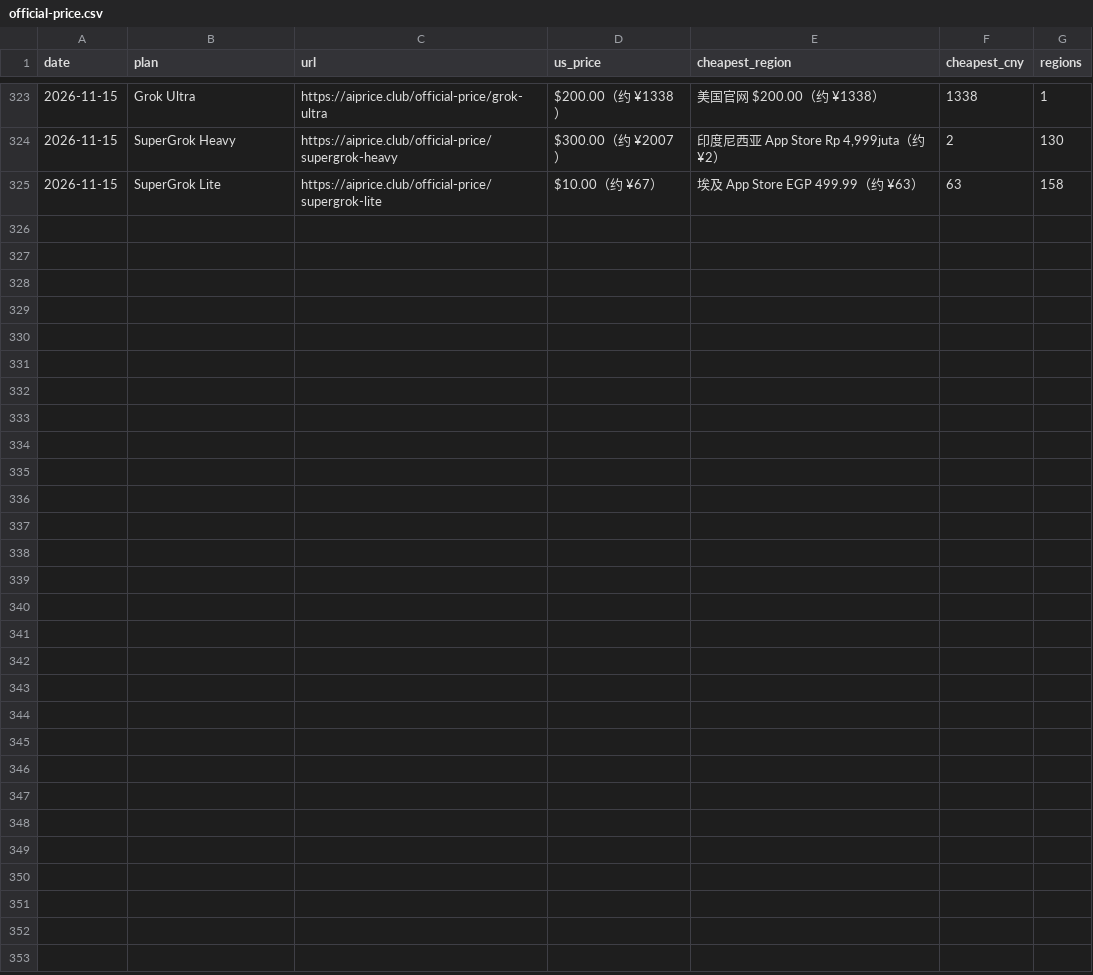
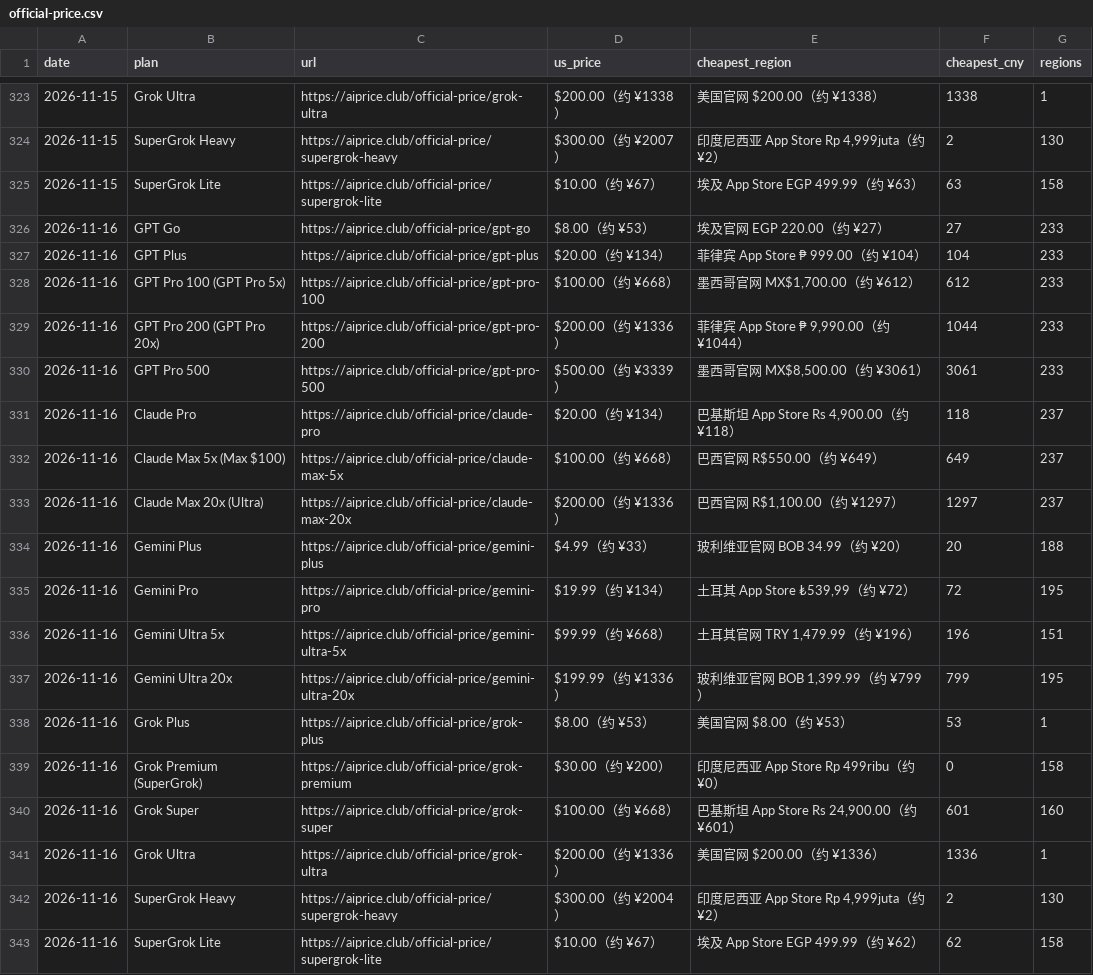
Before and after one commit to AIprice-club/aiprice, a CSV file: data/history/official-price.csv, drawn as a sheet; only a part is shown, gaps mark what is left out; the diff names each change by its address in the sheet, - before the commit and + after, or states it on an @@ line.

```diff
--- a/data/history/official-price.csv
+++ b/data/history/official-price.csv
+row 326: 2026-11-16 | GPT Go | https://aiprice.club/official-price/gpt-go | $8.00（约 ¥53） | 埃及官网 EGP 220.00（约 ¥27） | 27 | 233
+row 327: 2026-11-16 | GPT Plus | https://aiprice.club/official-price/gpt-plus | $20.00（约 ¥134） | 菲律宾 App Store ₱ 999.00（约 ¥104） | 104 | 233
+row 328: 2026-11-16 | GPT Pro 100 (GPT Pro 5x) | https://aiprice.club/official-price/gpt-pro-100 | $100.00（约 ¥668） | 墨西哥官网 MX$1,700.00（约 ¥612） | 612 | 233
+row 329: 2026-11-16 | GPT Pro 200 (GPT Pro 20x) | https://aiprice.club/official-price/gpt-pro-200 | $200.00（约 ¥1336） | 菲律宾 App Store ₱ 9,990.00（约 ¥1044） | 1044 | 233
+row 330: 2026-11-16 | GPT Pro 500 | https://aiprice.club/official-price/gpt-pro-500 | $500.00（约 ¥3339） | 墨西哥官网 MX$8,500.00（约 ¥3061） | 3061 | 233
+row 331: 2026-11-16 | Claude Pro | https://aiprice.club/official-price/claude-pro | $20.00（约 ¥134） | 巴基斯坦 App Store Rs 4,900.00（约 ¥118） | 118 | 237
+row 332: 2026-11-16 | Claude Max 5x (Max $100) | https://aiprice.club/official-price/claude-max-5x | $100.00（约 ¥668） | 巴西官网 R$550.00（约 ¥649） | 649 | 237
+row 333: 2026-11-16 | Claude Max 20x (Ultra) | https://aiprice.club/official-price/claude-max-20x | $200.00（约 ¥1336） | 巴西官网 R$1,100.00（约 ¥1297） | 1297 | 237
+row 334: 2026-11-16 | Gemini Plus | https://aiprice.club/official-price/gemini-plus | $4.99（约 ¥33） | 玻利维亚官网 BOB 34.99（约 ¥20） | 20 | 188
+row 335: 2026-11-16 | Gemini Pro | https://aiprice.club/official-price/gemini-pro | $19.99（约 ¥134） | 土耳其 App Store ₺539,99（约 ¥72） | 72 | 195
+row 336: 2026-11-16 | Gemini Ultra 5x | https://aiprice.club/official-price/gemini-ultra-5x | $99.99（约 ¥668） | 土耳其官网 TRY 1,479.99（约 ¥196） | 196 | 151
+row 337: 2026-11-16 | Gemini Ultra 20x | https://aiprice.club/official-price/gemini-ultra-20x | $199.99（约 ¥1336） | 玻利维亚官网 BOB 1,399.99（约 ¥799） | 799 | 195
+row 338: 2026-11-16 | Grok Plus | https://aiprice.club/official-price/grok-plus | $8.00（约 ¥53） | 美国官网 $8.00（约 ¥53） | 53 | 1
+row 339: 2026-11-16 | Grok Premium (SuperGrok) | https://aiprice.club/official-price/grok-premium | $30.00（约 ¥200） | 印度尼西亚 App Store Rp 499ribu（约 ¥0） | 0 | 158
+row 340: 2026-11-16 | Grok Super | https://aiprice.club/official-price/grok-super | $100.00（约 ¥668） | 巴基斯坦 App Store Rs 24,900.00（约 ¥601） | 601 | 160
+row 341: 2026-11-16 | Grok Ultra | https://aiprice.club/official-price/grok-ultra | $200.00（约 ¥1336） | 美国官网 $200.00（约 ¥1336） | 1336 | 1
+row 342: 2026-11-16 | SuperGrok Heavy | https://aiprice.club/official-price/supergrok-heavy | $300.00（约 ¥2004） | 印度尼西亚 App Store Rp 4,999juta（约 ¥2） | 2 | 130
+row 343: 2026-11-16 | SuperGrok Lite | https://aiprice.club/official-price/supergrok-lite | $10.00（约 ¥67） | 埃及 App Store EGP 499.99（约 ¥62） | 62 | 158
```
Also changed, not shown: data/history/kawang-lowest.csv, data/kawang-lowest.csv, 2 other files.
